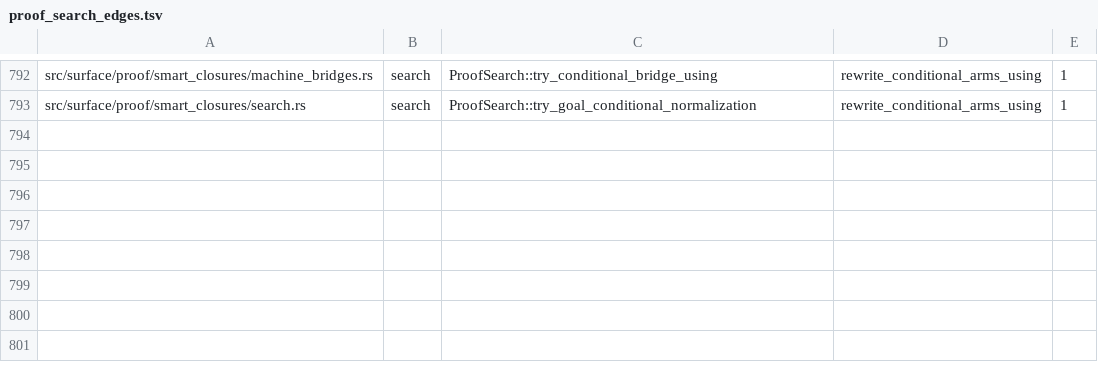
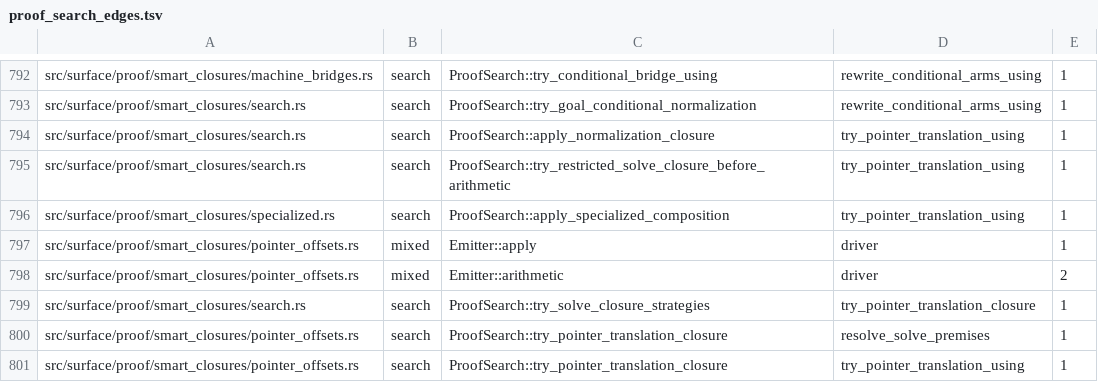
Before and after one commit to clicklang/click, a TSV file: build_support/proof_search_edges.tsv, drawn as a sheet; only a part is shown, gaps mark what is left out.

Commit message:
Expand scalar pointer offset equalities through explicit translation laws

```diff
--- a/build_support/proof_search_edges.tsv
+++ b/build_support/proof_search_edges.tsv
@@ -793 +793,9 @@ src/surface/proof/smart_closures/machine_bridges.rs	search	ProofSearch::try_cond
 src/surface/proof/smart_closures/search.rs	search	ProofSearch::try_goal_conditional_normalization	rewrite_conditional_arms_using	1
+src/surface/proof/smart_closures/search.rs	search	ProofSearch::apply_normalization_closure	try_pointer_translation_using	1
+src/surface/proof/smart_closures/search.rs	search	ProofSearch::try_restricted_solve_closure_before_arithmetic	try_pointer_translation_using	1
+src/surface/proof/smart_closures/specialized.rs	search	ProofSearch::apply_specialized_composition	try_pointer_translation_using	1
+src/surface/proof/smart_closures/pointer_offsets.rs	mixed	Emitter::apply	driver	1
+src/surface/proof/smart_closures/pointer_offsets.rs	mixed	Emitter::arithmetic	driver	2
+src/surface/proof/smart_closures/search.rs	search	ProofSearch::try_solve_closure_strategies	try_pointer_translation_closure	1
+src/surface/proof/smart_closures/pointer_offsets.rs	search	ProofSearch::try_pointer_translation_closure	resolve_solve_premises	1
+src/surface/proof/smart_closures/pointer_offsets.rs	search	ProofSearch::try_pointer_translation_closure	try_pointer_translation_using	1
```
Also changed, not shown: 13 other files.
